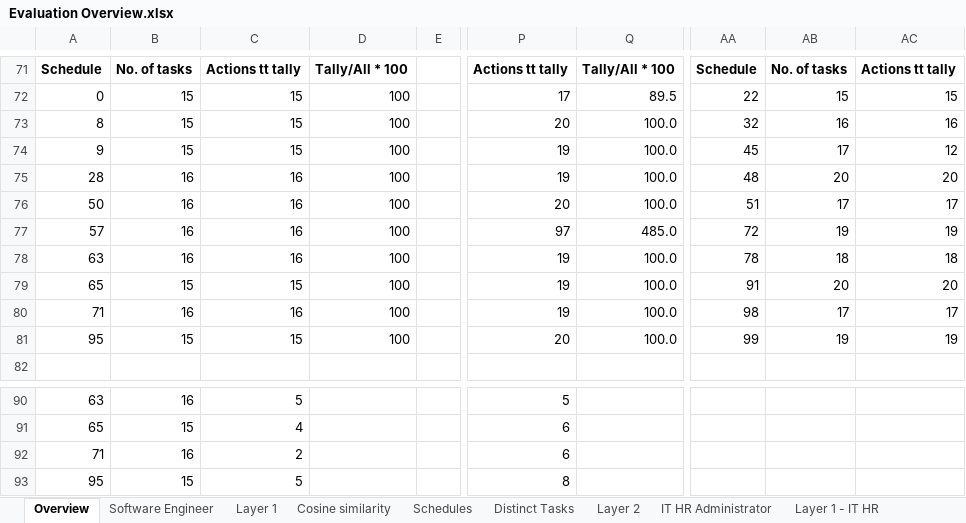
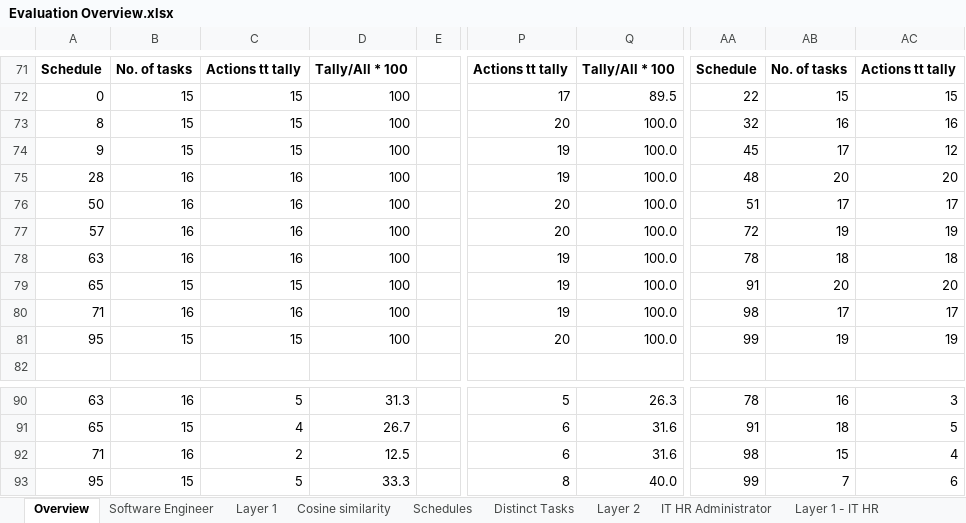
Before and after one commit to leecharlenej/NUS-Capstone, an Excel workbook: Scripts/Evaluation files/Evaluation Overview.xlsx, sheet Overview, drawn as a sheet; only a part is shown, gaps mark what is left out; values as stored, in another font and other column widths than the file's, no borders; the diff covers the shown part only; the diff names each change by its address in the sheet, - before the commit and + after, or states it on an @@ line.

Commit message:
Edit Evaluation Overview.

```diff
--- a/Scripts/Evaluation files/Evaluation Overview.xlsx (sheet Overview)
+++ b/Scripts/Evaluation files/Evaluation Overview.xlsx (sheet Overview)
-P77: 97
+P77: 20
-Q77: 485.0
+Q77: 100.0
-D90: (empty)
+D90: 31.3
-Q90: (empty)
+Q90: 26.3
-AA90: (empty)
+AA90: 78
-AB90: (empty)
+AB90: 16
-AC90: (empty)
+AC90: 3
-D91: (empty)
+D91: 26.7
-Q91:Q92: (empty)
+Q91:Q92: 31.6
-AA91: (empty)
+AA91: 91
-AB91: (empty)
+AB91: 18
-AC91: (empty)
+AC91: 5
-D92: (empty)
+D92: 12.5
-AA92: (empty)
+AA92: 98
-AB92: (empty)
+AB92: 15
-AC92: (empty)
+AC92: 4
-D93: (empty)
+D93: 33.3
-Q93: (empty)
+Q93: 40.0
-AA93: (empty)
+AA93: 99
-AB93: (empty)
+AB93: 7
-AC93: (empty)
+AC93: 6
```
Also changed, not shown: 33 edited cells elsewhere in this sheet.
